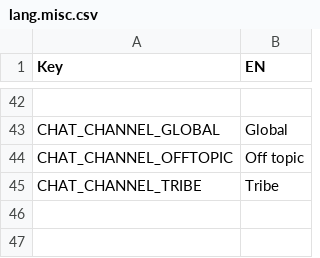
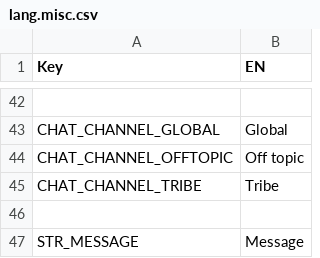
Before and after one commit to giulianob/tribalhero, a CSV file: conf/csv/lang.misc.csv, drawn as a sheet; only a part is shown, gaps mark what is left out; the diff names each change by its address in the sheet, - before the commit and + after, or states it on an @@ line.

Commit message:
Tutorial lang

```diff
--- a/conf/csv/lang.misc.csv
+++ b/conf/csv/lang.misc.csv
+row 46: (empty)
+row 47: STR_MESSAGE | Message
```
Also changed, not shown: 1 other file.
